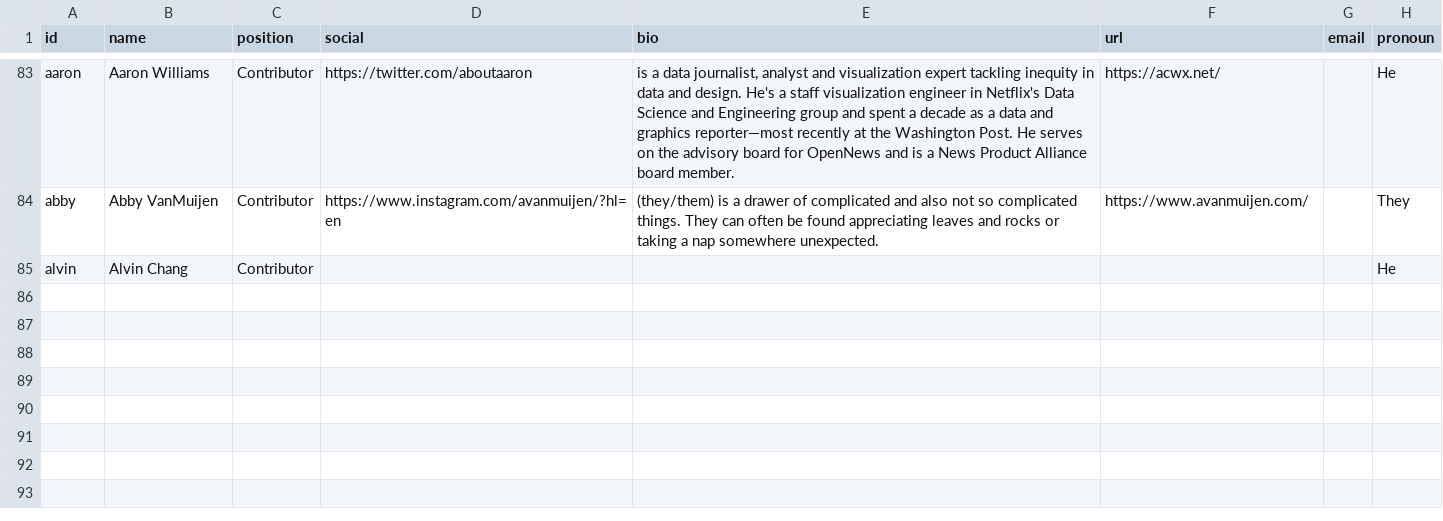
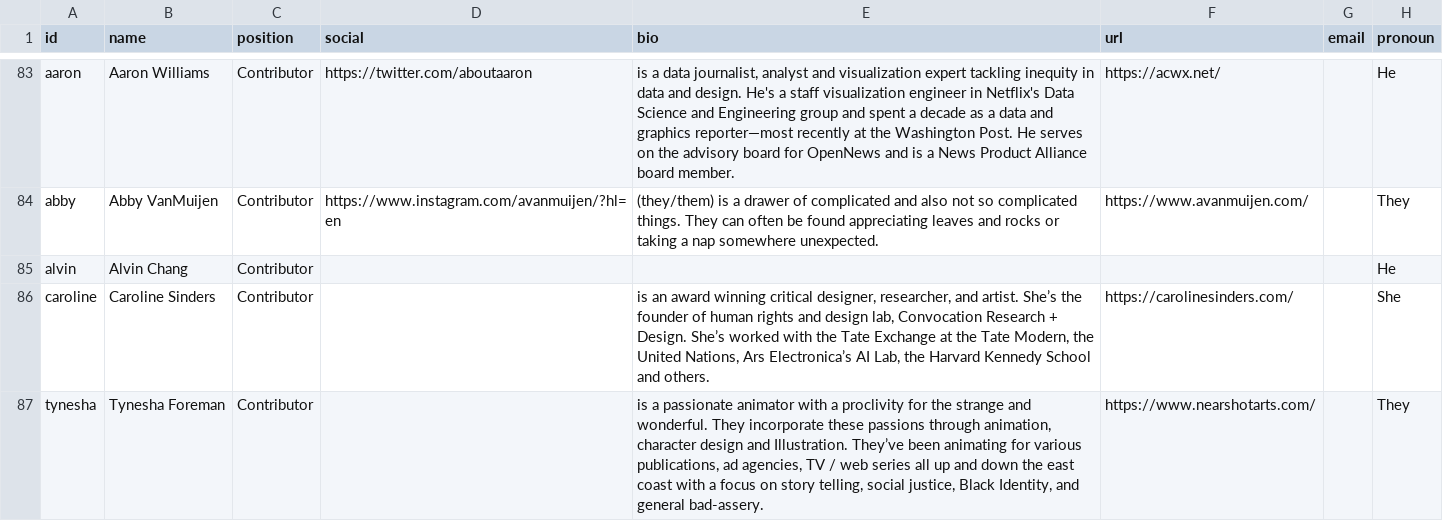
Before and after one commit to the-pudding/website, a CSV file: src/data/authors.csv, drawn as a sheet; only a part is shown, gaps mark what is left out.

```diff
--- a/src/data/authors.csv
+++ b/src/data/authors.csv
@@ -85 +85,3 @@ abby,Abby VanMuijen,Contributor,https://www.instagram.com/avanmuijen/?hl=en,(the
 alvin,Alvin Chang,Contributor,,,,,He
+caroline,Caroline Sinders,Contributor,,"is an award winning critical designer, researcher, and artist. She’s the founder of human rights and design lab, Convocation Research + Design. She’s worked with the Tate Exchange at the Tate Modern, the United Nations, Ars Electronica’s AI Lab, the Harvard Kennedy School and others.",https://carolinesinders.com/,,She
+tynesha,Tynesha Foreman,Contributor,,"is a passionate animator with a proclivity for the strange and wonderful. They incorporate these passions through animation, character design and Illustration. They’ve been animating for various publications, ad agencies, TV / web series all up and down the east coast with a focus on story telling, social justice, Black Identity, and general bad-assery.",https://www.nearshotarts.com/,,They
```
Also changed, not shown: src/data/stories.csv, 6 other files.
